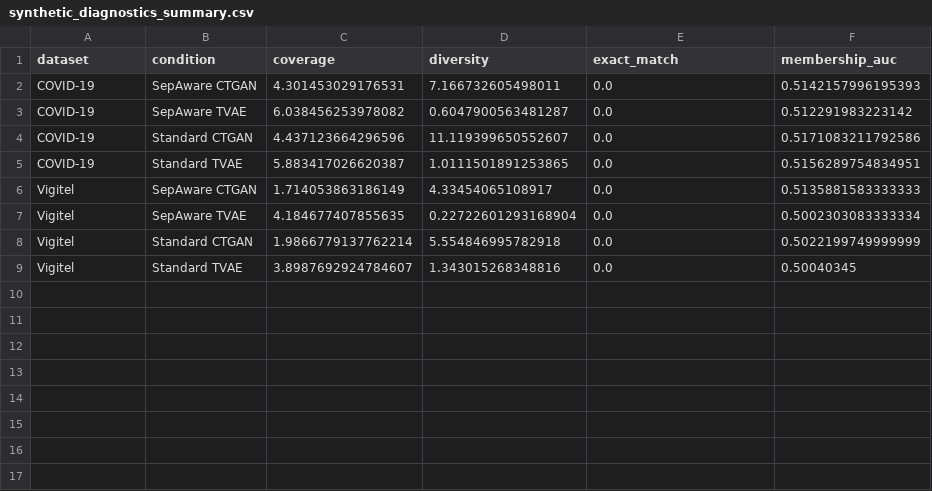
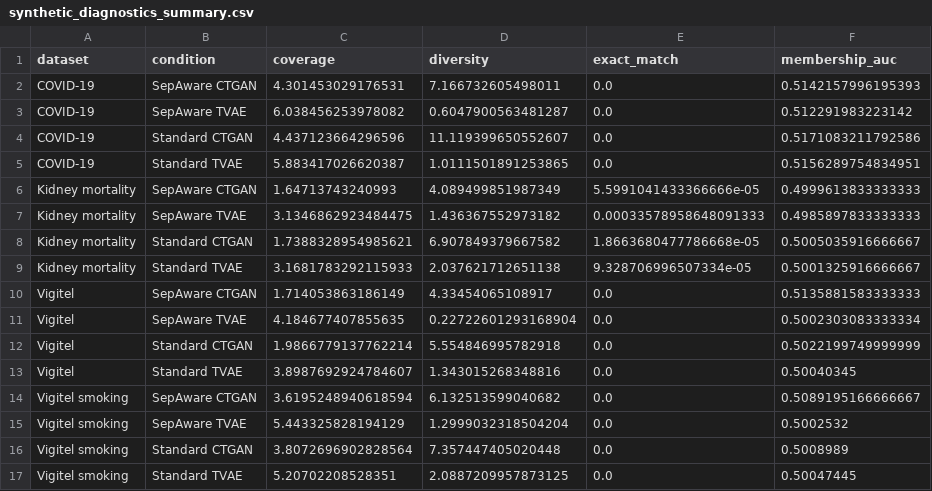
Before and after one commit to toyinjoy/Medical-Journal-Paper, a CSV file: tables/synthetic_diagnostics_summary.csv, drawn as a sheet.

```diff
--- a/tables/synthetic_diagnostics_summary.csv
+++ b/tables/synthetic_diagnostics_summary.csv
@@ -5,2 +5,6 @@ COVID-19,Standard CTGAN,4.437123664296596,11.119399650552607,0.0,0.5171083211792
 COVID-19,Standard TVAE,5.883417026620387,1.0111501891253865,0.0,0.5156289754834951
+Kidney mortality,SepAware CTGAN,1.64713743240993,4.089499851987349,5.5991041433366666e-05,0.4999613833333333
+Kidney mortality,SepAware TVAE,3.1346862923484475,1.436367552973182,0.00033578958648091333,0.4985897833333333
+Kidney mortality,Standard CTGAN,1.7388328954985621,6.907849379667582,1.8663680477786668e-05,0.5005035916666667
+Kidney mortality,Standard TVAE,3.1681783292115933,2.037621712651138,9.328706996507334e-05,0.5001325916666667
 Vigitel,SepAware CTGAN,1.714053863186149,4.33454065108917,0.0,0.5135881583333333
@@ -9 +13,5 @@ Vigitel,Standard CTGAN,1.9866779137762214,5.554846995782918,0.0,0.50221997499999
 Vigitel,Standard TVAE,3.8987692924784607,1.343015268348816,0.0,0.50040345
+Vigitel smoking,SepAware CTGAN,3.6195248940618594,6.132513599040682,0.0,0.5089195166666667
+Vigitel smoking,SepAware TVAE,5.443325828194129,1.2999032318504204,0.0,0.5002532
+Vigitel smoking,Standard CTGAN,3.8072696902828564,7.357447405020448,0.0,0.5008989
+Vigitel smoking,Standard TVAE,5.20702208528351,2.0887209957873125,0.0,0.50047445
```
Also changed, not shown: tables/paired_sepaware_generator_differences.csv, tables/strengthened_augmentation_summary.csv, 23 other files.
